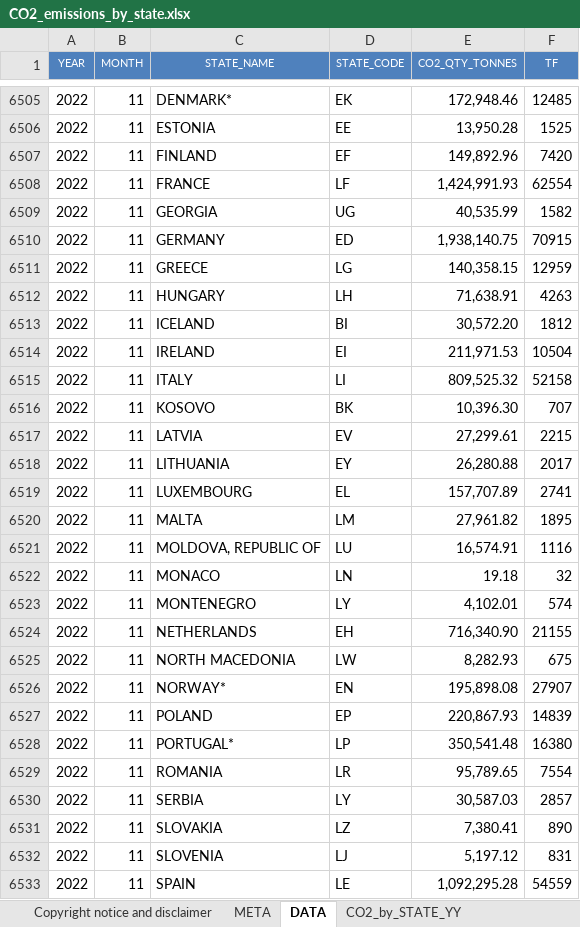
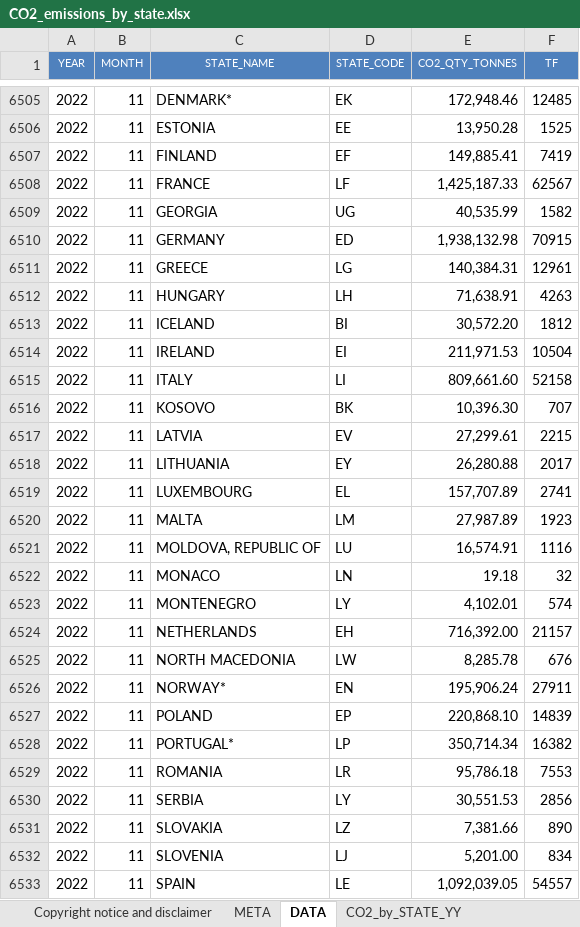
Before and after one commit to euctrl-pru/portal, an Excel workbook: static/download/xls/CO2_emissions_by_state.xlsx, sheet DATA, drawn as a sheet; only a part is shown, gaps mark what is left out; values as stored, in another font and other column widths than the file's, no borders; the diff covers the shown part only; the diff names each change by its address in the sheet, - before the commit and + after, or states it on an @@ line.

Commit message:
Feb release data updates

```diff
--- a/static/download/xls/CO2_emissions_by_state.xlsx (sheet DATA)
+++ b/static/download/xls/CO2_emissions_by_state.xlsx (sheet DATA)
-E6507 (CO2_QTY_TONNES): 149,892.96
+E6507 (CO2_QTY_TONNES): 149,885.41
-F6507 (TF): 7420
+F6507 (TF): 7419
-E6508 (CO2_QTY_TONNES): 1,424,991.93
+E6508 (CO2_QTY_TONNES): 1,425,187.33
-F6508 (TF): 62554
+F6508 (TF): 62567
-E6510 (CO2_QTY_TONNES): 1,938,140.75
+E6510 (CO2_QTY_TONNES): 1,938,132.98
-E6511 (CO2_QTY_TONNES): 140,358.15
+E6511 (CO2_QTY_TONNES): 140,384.31
-F6511 (TF): 12959
+F6511 (TF): 12961
-E6515 (CO2_QTY_TONNES): 809,525.32
+E6515 (CO2_QTY_TONNES): 809,661.60
-E6520 (CO2_QTY_TONNES): 27,961.82
+E6520 (CO2_QTY_TONNES): 27,987.89
-F6520 (TF): 1895
+F6520 (TF): 1923
-E6524 (CO2_QTY_TONNES): 716,340.90
+E6524 (CO2_QTY_TONNES): 716,392.00
-F6524 (TF): 21155
+F6524 (TF): 21157
-E6525 (CO2_QTY_TONNES): 8,282.93
+E6525 (CO2_QTY_TONNES): 8,285.78
-F6525 (TF): 675
+F6525 (TF): 676
-E6526 (CO2_QTY_TONNES): 195,898.08
+E6526 (CO2_QTY_TONNES): 195,906.24
-F6526 (TF): 27907
+F6526 (TF): 27911
-E6527 (CO2_QTY_TONNES): 220,867.93
+E6527 (CO2_QTY_TONNES): 220,868.10
-E6528 (CO2_QTY_TONNES): 350,541.48
+E6528 (CO2_QTY_TONNES): 350,714.34
-F6528 (TF): 16380
+F6528 (TF): 16382
-E6529 (CO2_QTY_TONNES): 95,789.65
+E6529 (CO2_QTY_TONNES): 95,786.18
-F6529 (TF): 7554
+F6529 (TF): 7553
-E6530 (CO2_QTY_TONNES): 30,587.03
+E6530 (CO2_QTY_TONNES): 30,551.53
-F6530 (TF): 2857
+F6530 (TF): 2856
-E6531 (CO2_QTY_TONNES): 7,380.41
+E6531 (CO2_QTY_TONNES): 7,381.66
-E6532 (CO2_QTY_TONNES): 5,197.12
+E6532 (CO2_QTY_TONNES): 5,201.00
-F6532 (TF): 831
+F6532 (TF): 834
-E6533 (CO2_QTY_TONNES): 1,092,295.28
+E6533 (CO2_QTY_TONNES): 1,092,039.05
-F6533 (TF): 54559
+F6533 (TF): 54557
```
Also changed, not shown: 43 added rows and 337 edited cells elsewhere in this sheet, sheet CO2_by_STATE_YY, sheet CO2_by_STATE_MM, sheet META, charts or pictures, 2 other files.
